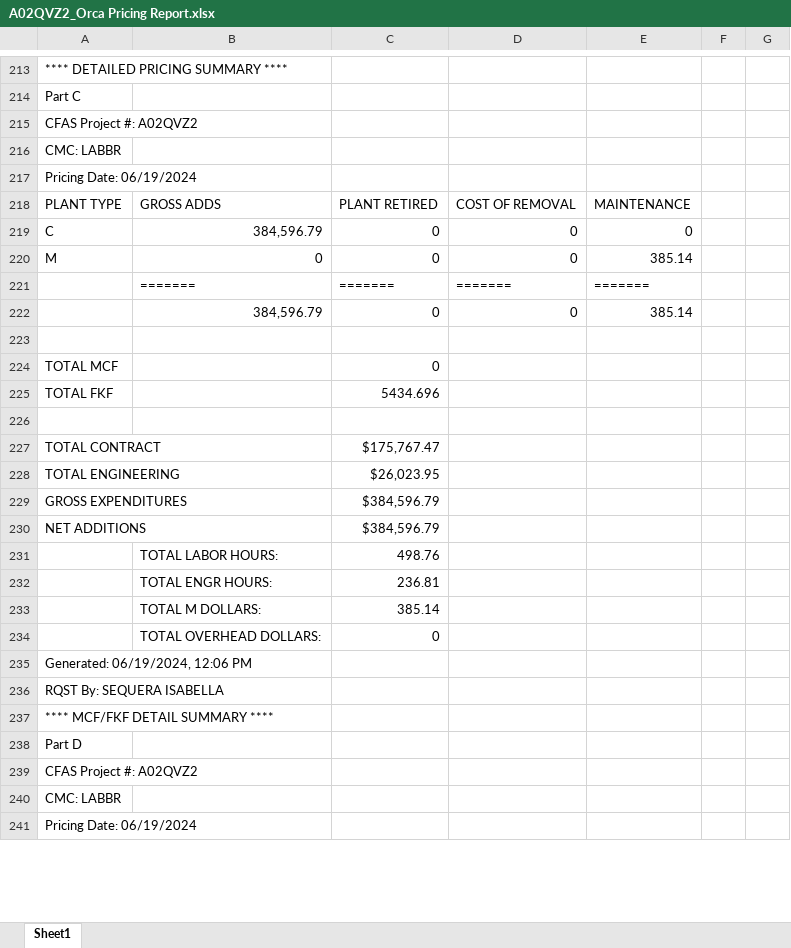
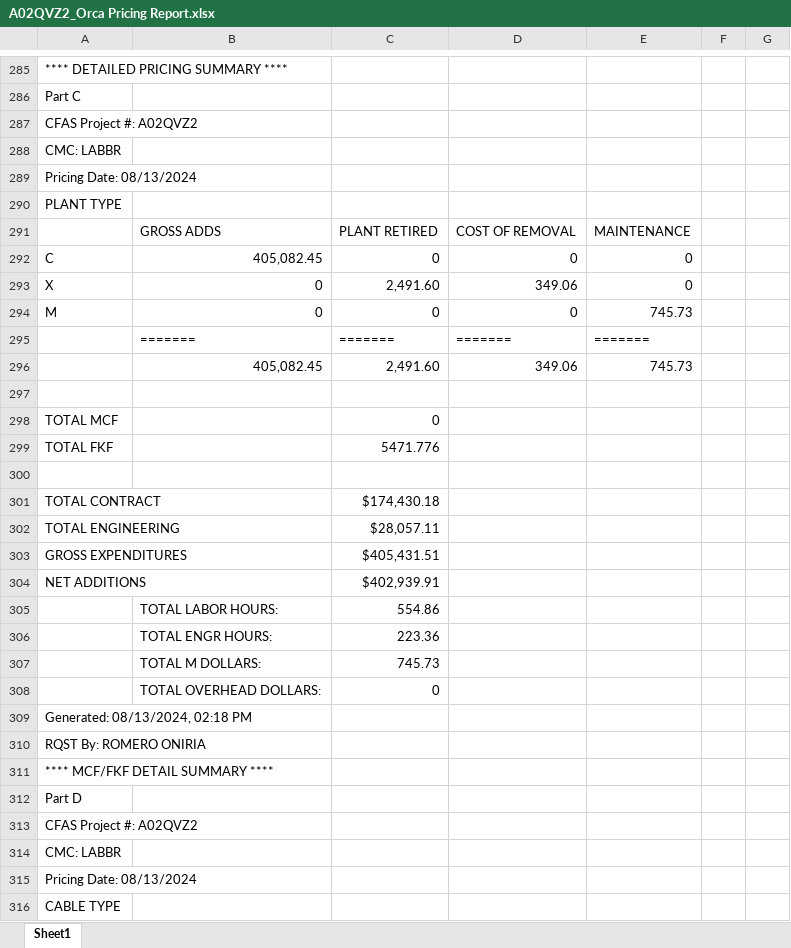
Before and after one commit to onir2024/SHR, an Excel workbook: A02QVZ2_Orca Pricing Report.xlsx, sheet Sheet1, drawn as a sheet; only a part is shown, gaps mark what is left out; values as stored, in another font and other column widths than the file's, no cell formats; removed rows and columns are numbered as before the commit, all else as after; the diff covers the shown part only; the diff names each change by its address in the sheet, - before the commit and + after, or states it on an @@ line.

```diff
--- a/A02QVZ2_Orca Pricing Report.xlsx (sheet Sheet1)
+++ b/A02QVZ2_Orca Pricing Report.xlsx (sheet Sheet1)
-A289: Pricing Date: 06/19/2024
+A289: Pricing Date: 08/13/2024
+row 290: PLANT TYPE
-A291: PLANT TYPE
+A291: (empty)
-B292: 384,596.79
+B292: 405,082.45
+row 293: X | 0 | 2,491.60 | 349.06 | 0
-E294: 385.14
+E294: 745.73
-row 222:  | 384,596.79 | 0 | 0 | 385.14
+row 296:  | 405,082.45 | 2,491.60 | 349.06 | 745.73
-C299: 5434.696
+C299: 5471.776
-C301: $175,767.47
+C301: $174,430.18
-C302: $26,023.95
+C302: $28,057.11
-C303: $384,596.79
+C303: $405,431.51
-C304: $384,596.79
+C304: $402,939.91
-C305: 498.76
+C305: 554.86
-C306: 236.81
+C306: 223.36
-C307: 385.14
+C307: 745.73
-A309: Generated: 06/19/2024, 12:06 PM
+A309: Generated: 08/13/2024, 02:18 PM
-A310: RQST By: SEQUERA ISABELLA
+A310: RQST By: ROMERO ONIRIA
-A315: Pricing Date: 06/19/2024
+A315: Pricing Date: 08/13/2024
+row 316: CABLE TYPE
```
Also changed, not shown: 121 added rows, 16 removed rows, 141 edited cells and merged cells elsewhere in this sheet, cell formats, A02QVZ2_Fin Buff Calc.xlsx.
